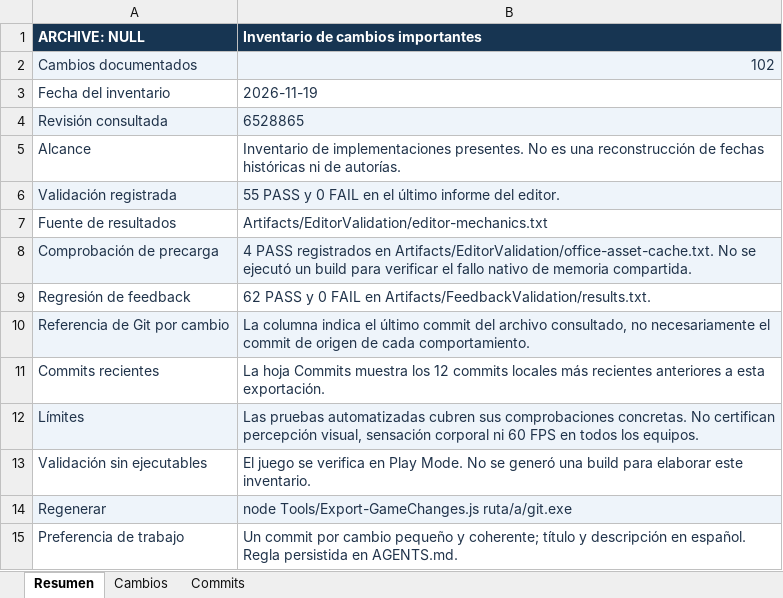
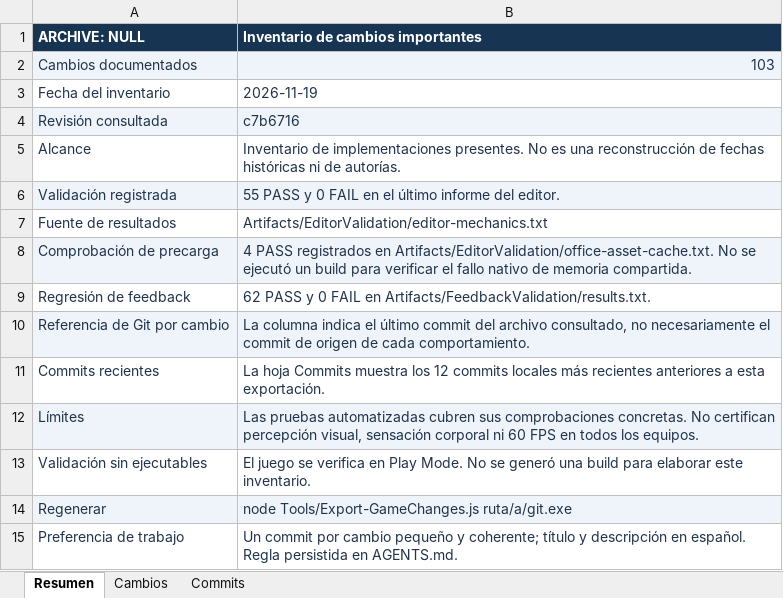
Before and after one commit to Pinky-Core/Archive-Null, an Excel workbook: Docs/Cambios_Importantes_Archive_NULL.xlsx, sheet Resumen, drawn as a sheet; values as stored, in another font and other column widths than the file's, no borders; the diff names each change by its address in the sheet, - before the commit and + after, or states it on an @@ line.

```diff
--- a/Docs/Cambios_Importantes_Archive_NULL.xlsx (sheet Resumen)
+++ b/Docs/Cambios_Importantes_Archive_NULL.xlsx (sheet Resumen)
-B2: 102
+B2: 103
-B4: 6528865
+B4: c7b6716
```
Also changed, not shown: sheet Commits, sheet Cambios, 2 other files.
